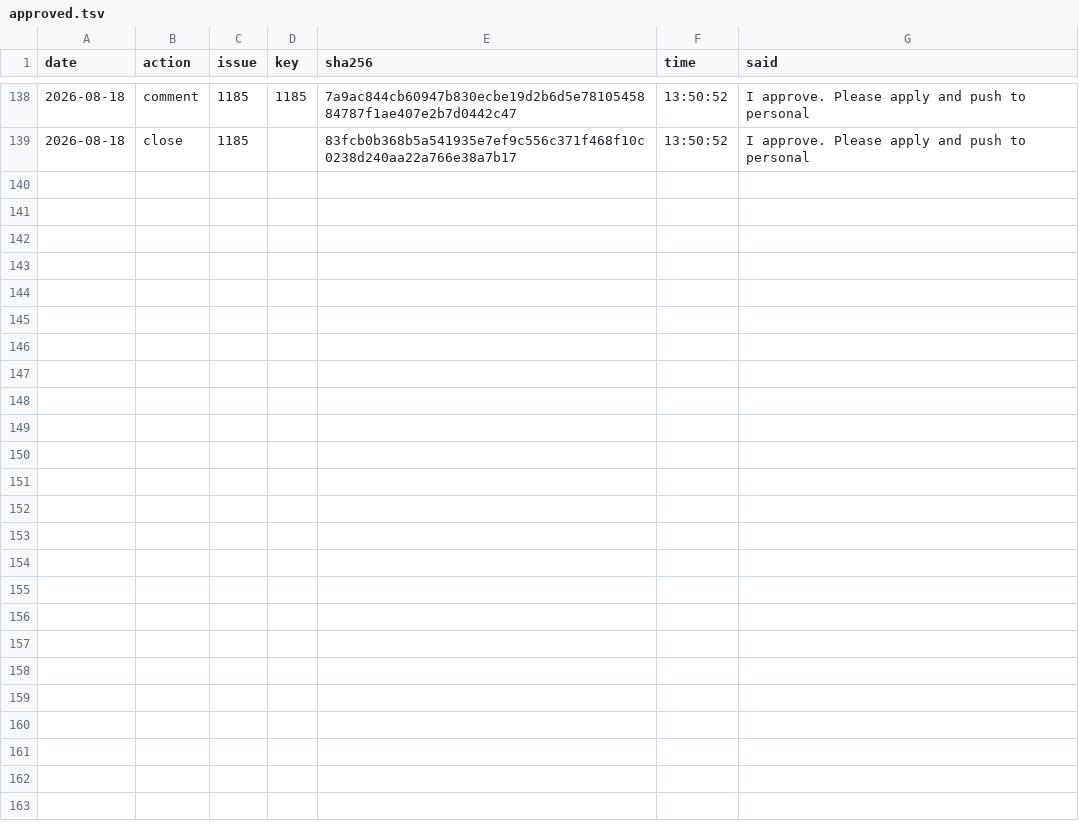
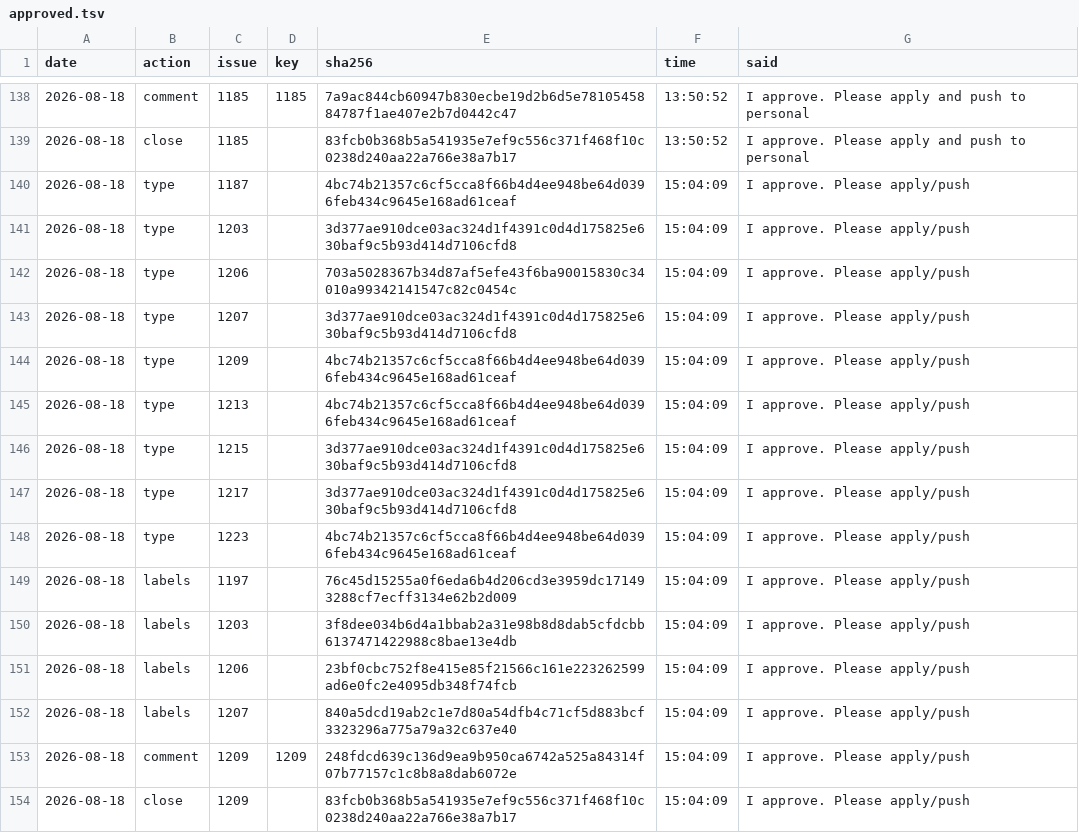
Before and after one commit to d-torrance/M2, a TSV file: bug-triage/approved.tsv, drawn as a sheet; only a part is shown, gaps mark what is left out.

Commit message:
Batch 23 applied: 9 typed, 3 labelled, 1 removed, 1 commented, 1 closed
  typed     #1206 Bug, #1187 #1209 #1213 #1223 Task,
            #1203 #1207 #1215 #1217 Feature
  labelled  +build issue on #1197, +Interpreter on #1203, +Core on
            #1207; -bug on #1206, which is bookkeeping now it is
            typed Bug
  closed    #1209 completed, with its comment

Verified live: nine types, three additions and the one removal all
landed, and #1209 carries COMPLETED.

The gate did its job for the first time in anger.  bin/approve refused
the batch outright until --new-authorization was passed, because
applied.tsv showed a publish run since the last approval -- which is
exactly the #1144 seam.  The three later calls in the same batch did
not need the flag, since an approval had by then been recorded, so the
cost is one flag per authorization event rather than per command.

Catalog 843 -> 842 rows.

```diff
--- a/bug-triage/approved.tsv
+++ b/bug-triage/approved.tsv
@@ -139 +139,16 @@ date	action	issue	key	sha256	time	said
 2026-08-18	close	1185		83fcb0b368b5a541935e7ef9c556c371f468f10c0238d240aa22a766e38a7b17	13:50:52	I approve.  Please apply and push to personal
+2026-08-18	type	1187		4bc74b21357c6cf5cca8f66b4d4ee948be64d0396feb434c9645e168ad61ceaf	15:04:09	I approve.  Please apply/push
+2026-08-18	type	1203		3d377ae910dce03ac324d1f4391c0d4d175825e630baf9c5b93d414d7106cfd8	15:04:09	I approve.  Please apply/push
+2026-08-18	type	1206		703a5028367b34d87af5efe43f6ba90015830c34010a99342141547c82c0454c	15:04:09	I approve.  Please apply/push
+2026-08-18	type	1207		3d377ae910dce03ac324d1f4391c0d4d175825e630baf9c5b93d414d7106cfd8	15:04:09	I approve.  Please apply/push
+2026-08-18	type	1209		4bc74b21357c6cf5cca8f66b4d4ee948be64d0396feb434c9645e168ad61ceaf	15:04:09	I approve.  Please apply/push
+2026-08-18	type	1213		4bc74b21357c6cf5cca8f66b4d4ee948be64d0396feb434c9645e168ad61ceaf	15:04:09	I approve.  Please apply/push
+2026-08-18	type	1215		3d377ae910dce03ac324d1f4391c0d4d175825e630baf9c5b93d414d7106cfd8	15:04:09	I approve.  Please apply/push
+2026-08-18	type	1217		3d377ae910dce03ac324d1f4391c0d4d175825e630baf9c5b93d414d7106cfd8	15:04:09	I approve.  Please apply/push
+2026-08-18	type	1223		4bc74b21357c6cf5cca8f66b4d4ee948be64d0396feb434c9645e168ad61ceaf	15:04:09	I approve.  Please apply/push
+2026-08-18	labels	1197		76c45d15255a0f6eda6b4d206cd3e3959dc171493288cf7ecff3134e62b2d009	15:04:09	I approve.  Please apply/push
+2026-08-18	labels	1203		3f8dee034b6d4a1bbab2a31e98b8d8dab5cfdcbb6137471422988c8bae13e4db	15:04:09	I approve.  Please apply/push
+2026-08-18	labels	1206		23bf0cbc752f8e415e85f21566c161e223262599ad6e0fc2e4095db348f74fcb	15:04:09	I approve.  Please apply/push
+2026-08-18	labels	1207		840a5dcd19ab2c1e7d80a54dfb4c71cf5d883bcf3323296a775a79a32c637e40	15:04:09	I approve.  Please apply/push
+2026-08-18	comment	1209	1209	248fdcd639c136d9ea9b950ca6742a525a84314f07b77157c1c8b8a8dab6072e	15:04:09	I approve.  Please apply/push
+2026-08-18	close	1209		83fcb0b368b5a541935e7ef9c556c371f468f10c0238d240aa22a766e38a7b17	15:04:09	I approve.  Please apply/push
```
Also changed, not shown: bug-triage/applied.tsv, bug-triage/issues.tsv, 1 other file.
